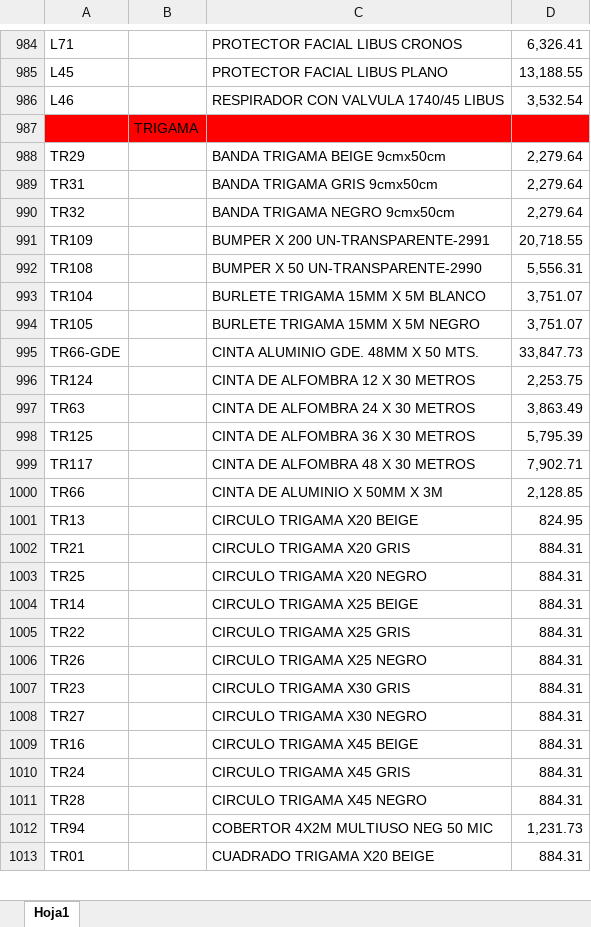
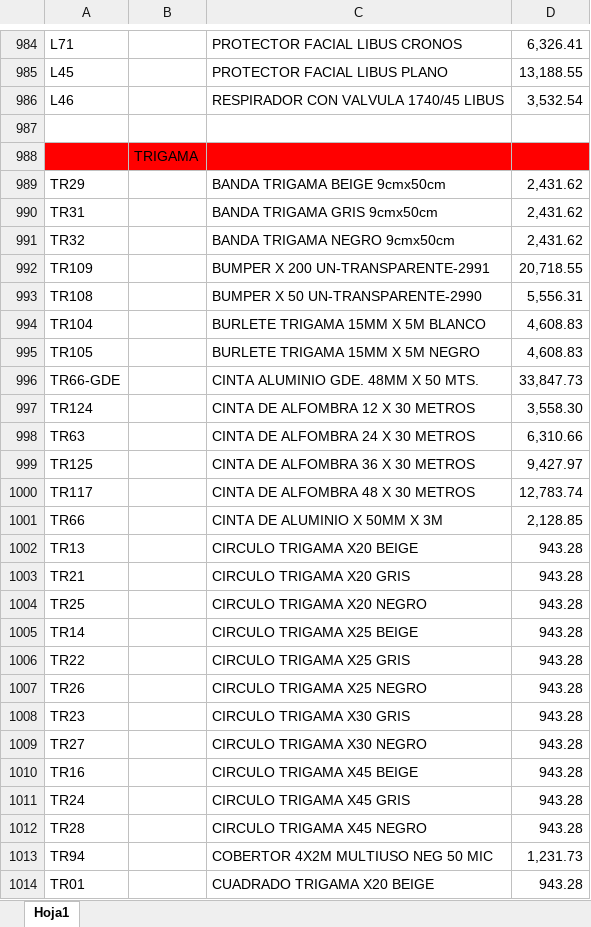
Before and after one commit to jerojimenez17/sanitarios-backend, an Excel workbook: excel-files/nexo.xlsx, sheet Hoja1, drawn as a sheet; only a part is shown, gaps mark what is left out; values as stored, in another font and other column widths than the file's, no borders; charts and pictures not drawn; addresses are those after the commit; the diff covers the shown part only; the diff names each change by its address in the sheet, - before the commit and + after, or states it on an @@ line.

```diff
--- a/excel-files/nexo.xlsx (sheet Hoja1)
+++ b/excel-files/nexo.xlsx (sheet Hoja1)
+row 987: (empty)
-D989:D991: 2,279.64
+D989:D991: 2,431.62
-D994:D995: 3,751.07
+D994:D995: 4,608.83
-D997: 2,253.75
+D997: 3,558.30
-D998: 3,863.49
+D998: 6,310.66
-D999: 5,795.39
+D999: 9,427.97
-D1000: 7,902.71
+D1000: 12,783.74
-D1002: 824.95
+D1002: 943.28
-D1003:D1012: 884.31
+D1003:D1012: 943.28
-D1014: 884.31
+D1014: 943.28
```
Also changed, not shown: 18 added rows, 1 removed row and 102 edited cells elsewhere in this sheet, charts or pictures, excel-files/paulo.xlsx.
